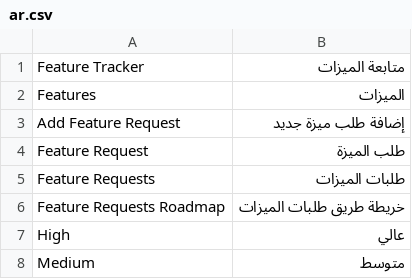
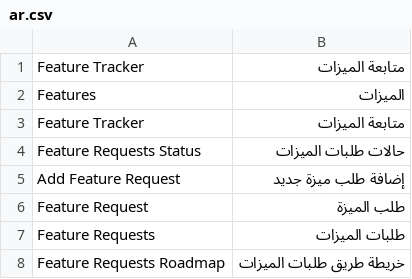
Before and after one commit to mohamed-ameer/FeatureTracker, a CSV file: feature_tracker/translations/ar.csv, drawn as a sheet; only a part is shown; the shorter side is filled out with more unchanged rows.

Commit message:
enhance(UI): redesign feature tracker workspace UI

```diff
--- a/feature_tracker/translations/ar.csv
+++ b/feature_tracker/translations/ar.csv
@@ -2,2 +2,4 @@ Feature Tracker, متابعة الميزات,
 Features, الميزات,
+Feature Tracker, متابعة الميزات,
+Feature Requests Status, حالات طلبات الميزات,
 Add Feature Request, إضافة طلب ميزة جديد,
```
Also changed, not shown: 1 other file.
